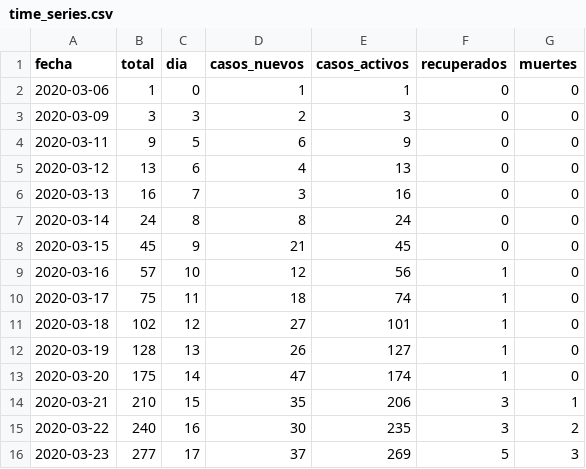
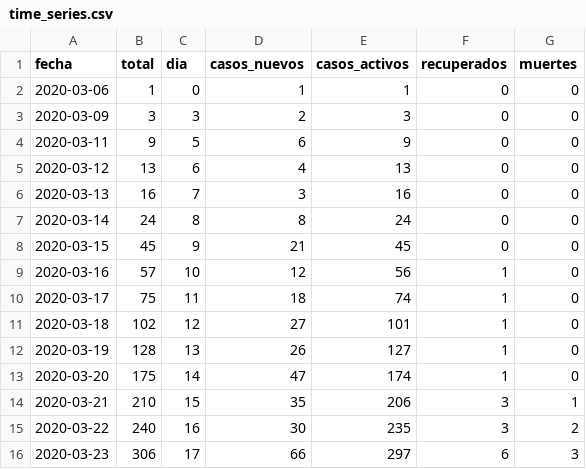
Before and after one commit to vyolete/COVID-19-Colombia, a CSV file: time_series.csv, drawn as a sheet.

```diff
--- a/time_series.csv
+++ b/time_series.csv
@@ -15,2 +15,2 @@ fecha,total,dia,casos_nuevos,casos_activos,recuperados,muertes
 2020-03-22,240,16,30,235,3,2
-2020-03-23,277,17,37,269,5,3
+2020-03-23,306,17,66,297,6,3
```
Also changed, not shown: dataset.csv.
